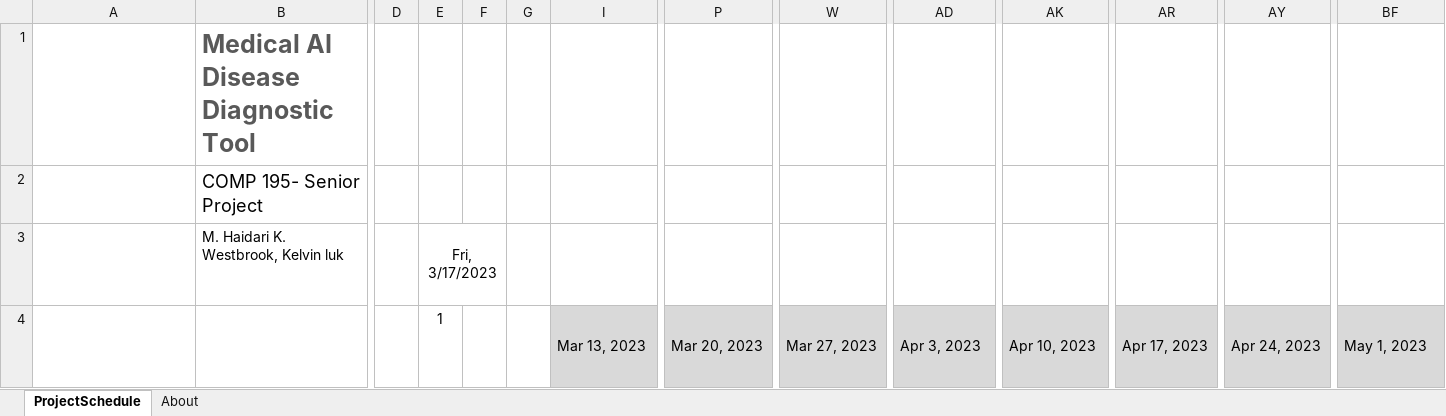
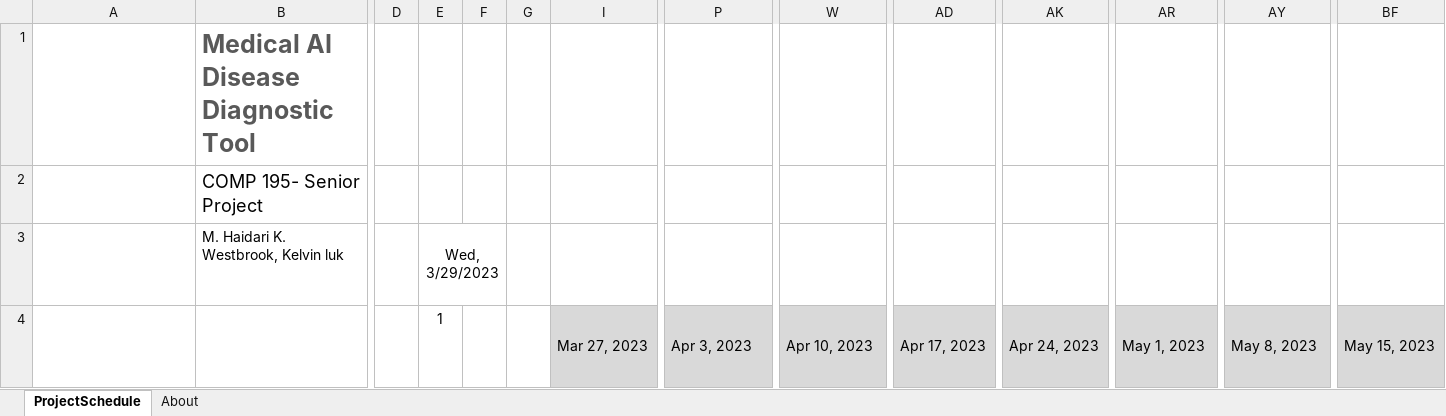
Before and after one commit to comp195/senior-project-spring-2023-medical-ai-disease-diagnostic-tool, an Excel workbook: Medical Al Disease Diagnostic Tool.Gantt.Chart.xlsx, sheet ProjectSchedule, drawn as a sheet; only a part is shown, gaps mark what is left out; long unchanged cells end in …; values as stored, in another font and other column widths than the file's, no borders; conditional formats not drawn; the diff covers the shown part only; the diff names each change by its address in the sheet, - before the commit and + after, or states it on an @@ line.

Commit message:
Update Medical Al Disease Diagnostic Tool.Gantt.Chart.xlsx

```diff
--- a/Medical Al Disease Diagnostic Tool.Gantt.Chart.xlsx (sheet ProjectSchedule)
+++ b/Medical Al Disease Diagnostic Tool.Gantt.Chart.xlsx (sheet ProjectSchedule)
-E3: Fri, 3/17/2023
+E3: Wed, 3/29/2023
-I4: Mar 13, 2023
+I4: Mar 27, 2023
-P4: Mar 20, 2023
+P4: Apr 3, 2023
-W4: Mar 27, 2023
+W4: Apr 10, 2023
-AD4: Apr 3, 2023
+AD4: Apr 17, 2023
-AK4: Apr 10, 2023
+AK4: Apr 24, 2023
-AR4: Apr 17, 2023
+AR4: May 1, 2023
-AY4: Apr 24, 2023
+AY4: May 8, 2023
-BF4: May 1, 2023
+BF4: May 15, 2023
```
Also changed, not shown: 1 added row, 1 removed row and 3 edited cells elsewhere in this sheet.
